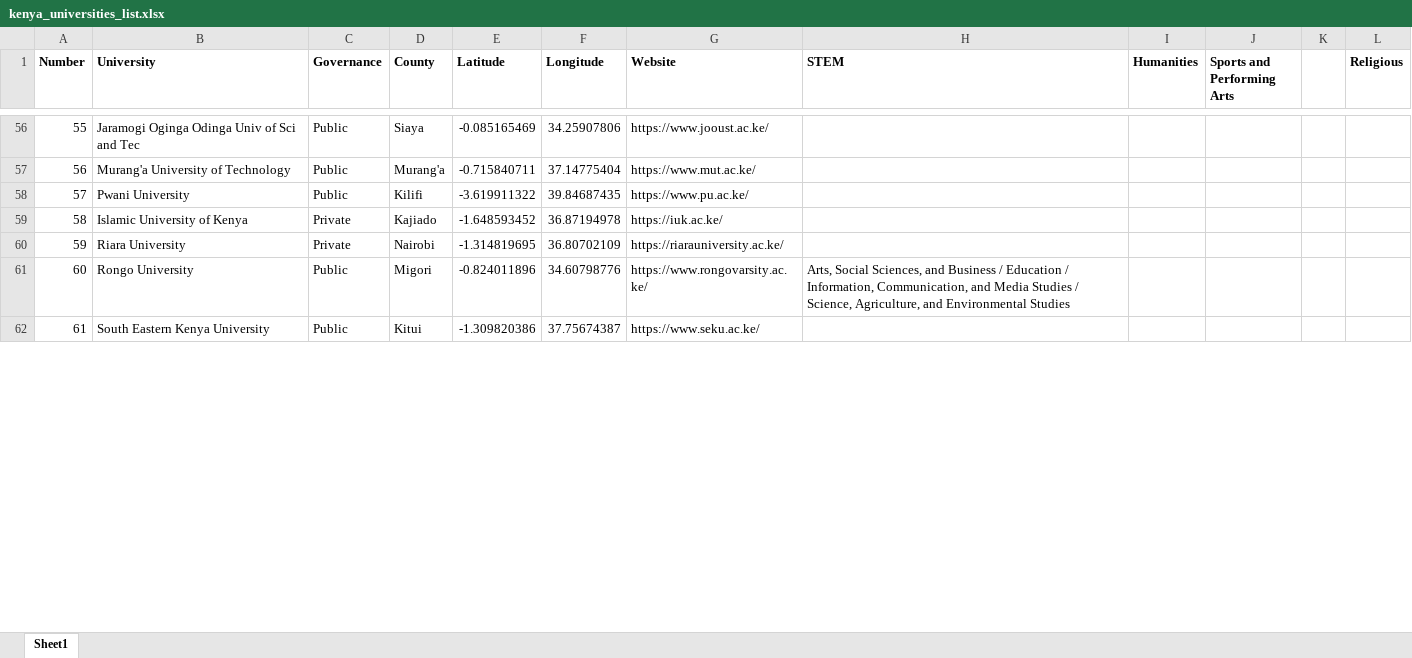
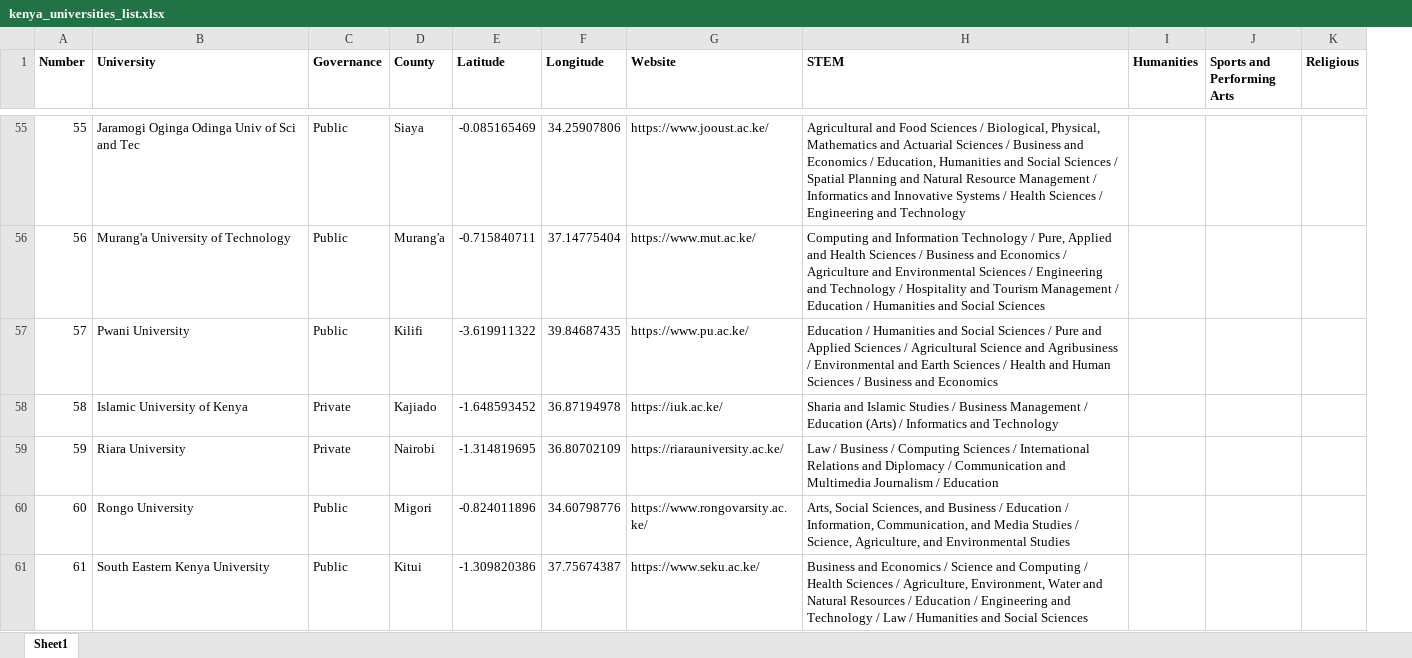
Before and after one commit to wokech/shiny_app_dev, an Excel workbook: sub_pro_3_university_kenya_app/processed_tables/kenya_universities_list.xlsx, sheet Sheet1, drawn as a sheet; only a part is shown, gaps mark what is left out; values as stored, in another font and other column widths than the file's, no borders; removed rows and columns are numbered as before the commit, all else as after; the diff covers the shown part only; the diff names each change by its address in the sheet, - before the commit and + after, or states it on an @@ line.

```diff
--- a/sub_pro_3_university_kenya_app/processed_tables/kenya_universities_list.xlsx (sheet Sheet1)
+++ b/sub_pro_3_university_kenya_app/processed_tables/kenya_universities_list.xlsx (sheet Sheet1)
-column K, empty
-H55 (STEM): (empty)
+H55 (STEM): Agricultural and Food Sciences / Biological, Physical, Mathematics and Actuarial Sciences / Business and Economics / Education, Humanities and Social Sciences / Spatial Planning and Natural Resource Management / Informatics and Innovative Systems / Health Sciences / Engineering and Technology
-H56 (STEM): (empty)
+H56 (STEM): Computing and Information Technology / Pure, Applied and Health Sciences / Business and Economics / Agriculture and Environmental Sciences / Engineering and Technology / Hospitality and Tourism Management / Education / Humanities and Social Sciences
-H57 (STEM): (empty)
+H57 (STEM): Education / Humanities and Social Sciences / Pure and Applied Sciences / Agricultural Science and Agribusiness / Environmental and Earth Sciences / Health and Human Sciences / Business and Economics
-H58 (STEM): (empty)
+H58 (STEM): Sharia and Islamic Studies / Business Management / Education (Arts) / Informatics and Technology
-H59 (STEM): (empty)
+H59 (STEM): Law / Business / Computing Sciences / International Relations and Diplomacy / Communication and Multimedia Journalism / Education
-H61 (STEM): (empty)
+H61 (STEM): Business and Economics / Science and Computing / Health Sciences / Agriculture, Environment, Water and Natural Resources / Education / Engineering and Technology / Law / Humanities and Social Sciences
```
Also changed, not shown: 1 removed row and 58 edited cells elsewhere in this sheet, 1 other file.
